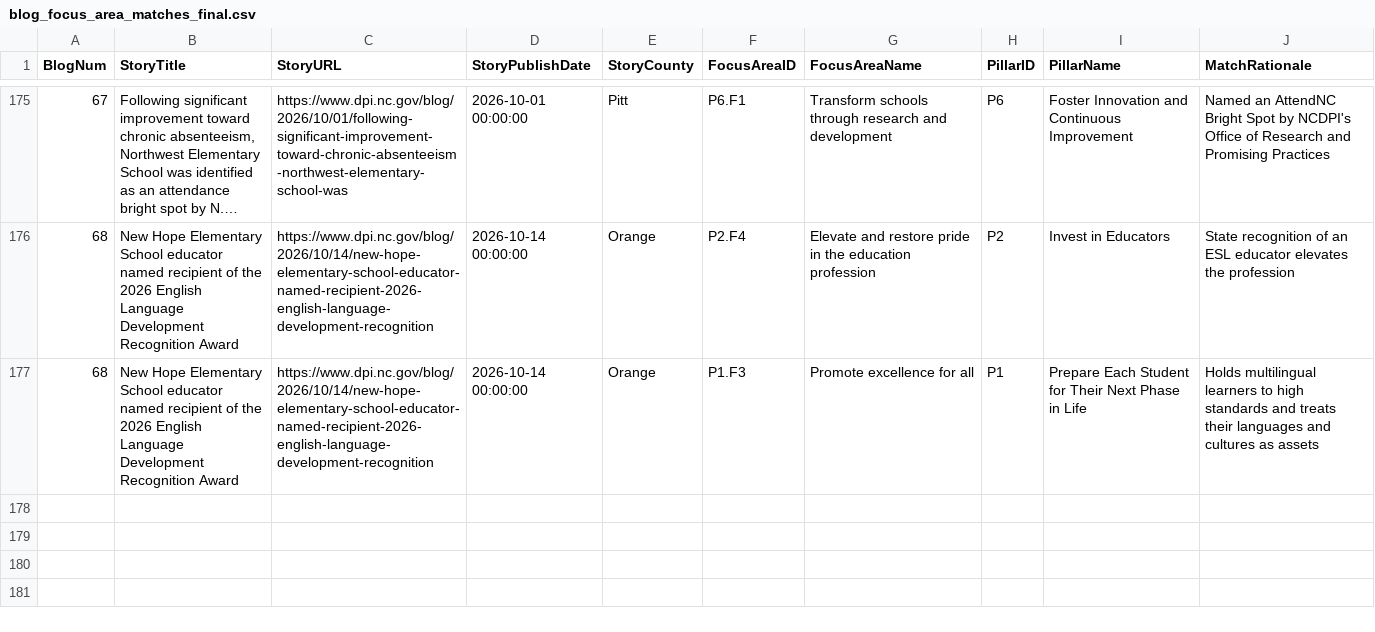
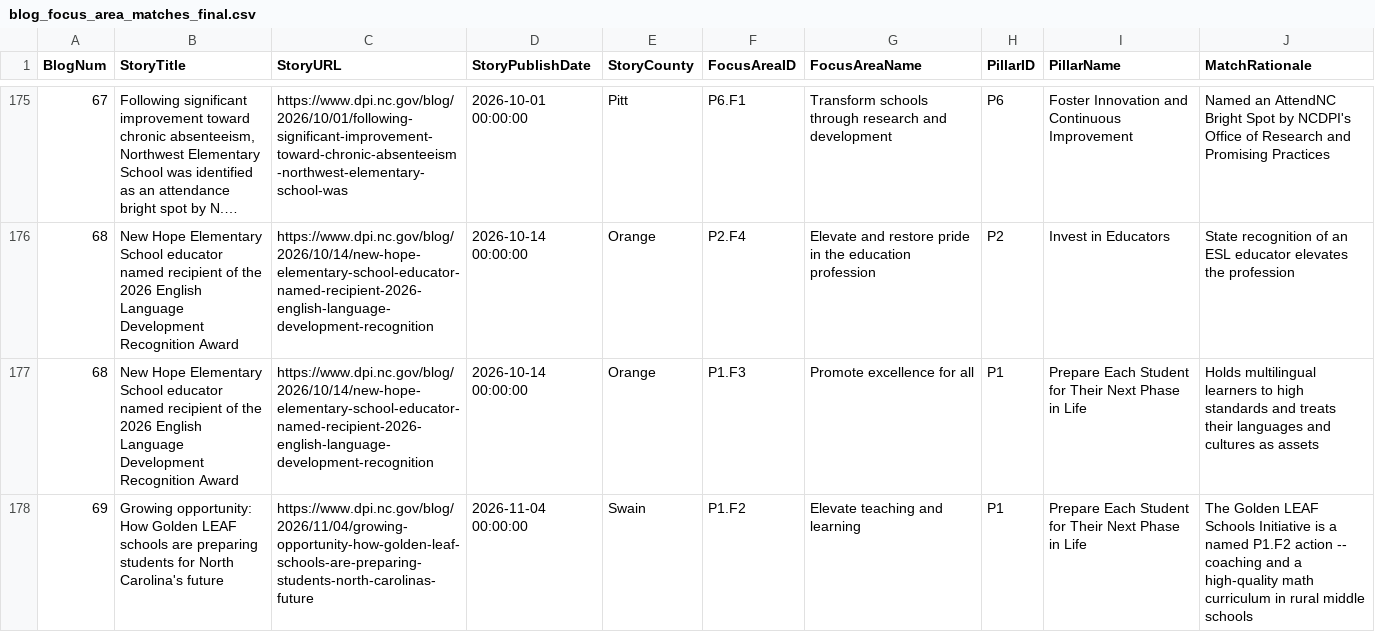
Before and after one commit to abax70/NCDPI-strategic-plan-site, a CSV file: data/blog_focus_area_matches_final.csv, drawn as a sheet; only a part is shown, gaps mark what is left out; long unchanged cells end in ….

```diff
--- a/data/blog_focus_area_matches_final.csv
+++ b/data/blog_focus_area_matches_final.csv
@@ -177 +177,2 @@ BlogNum,StoryTitle,StoryURL,StoryPublishDate,StoryCounty,FocusAreaID,FocusAreaNa
 68,New Hope Elementary School educator named recipient of the 2026 English Language Development Recognition Award,https://www.dpi.nc.gov/blog/2026/10/14/new-hope-elementary-school-educator-named-recipient-2026-english-language-development-recognition,2026-10-14 00:00:00,Orange,P1.F3,Promote excellence for all,P1,Prepare Each Student for Their Next Phase in Life,Holds multilingual learners to high standards and treats their languages and cultures as assets
+69,Growing opportunity: How Golden LEAF schools are preparing students for North Carolina's future,https://www.dpi.nc.gov/blog/2026/11/04/growing-opportunity-how-golden-leaf-schools-are-preparing-students-north-carolinas-future,2026-11-04 00:00:00,Swain,P1.F2,Elevate teaching and learning,P1,Prepare Each Student for Their Next Phase in Life,The Golden LEAF Schools Initiative is a named P1.F2 action -- coaching and a high-quality math curriculum in rural middle schools
```
Also changed, not shown: data/blog_posts.csv, 2 other files.
